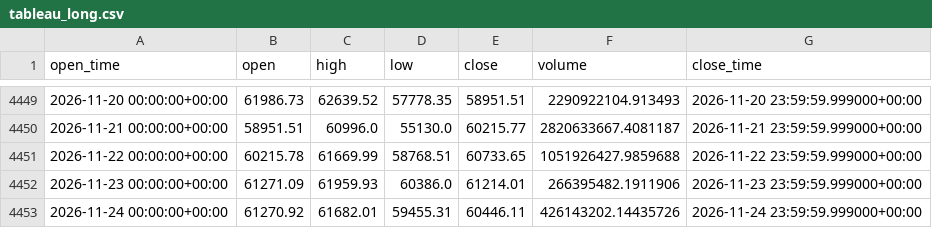
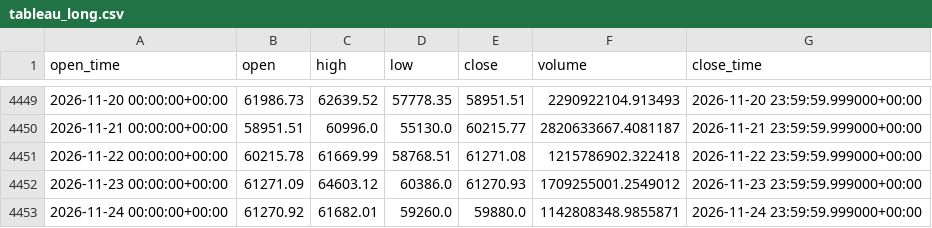
Before and after one commit to aiyman14/bitcoin-ai-monitoring-dashboard, a CSV file: data/BTC-USD/tableau_long.csv, drawn as a sheet; only a part is shown, gaps mark what is left out.

```diff
--- a/data/BTC-USD/tableau_long.csv
+++ b/data/BTC-USD/tableau_long.csv
@@ -4450,4 +4450,4 @@ open_time,open,high,low,close,volume,close_time
 2026-11-21 00:00:00+00:00,58951.51,60996.0,55130.0,60215.77,2820633667.4081187,2026-11-21 23:59:59.999000+00:00
-2026-11-22 00:00:00+00:00,60215.78,61669.99,58768.51,60733.65,1051926427.9859688,2026-11-22 23:59:59.999000+00:00
-2026-11-23 00:00:00+00:00,61271.09,61959.93,60386.0,61214.01,266395482.1911906,2026-11-23 23:59:59.999000+00:00
-2026-11-24 00:00:00+00:00,61270.92,61682.01,59455.31,60446.11,426143202.14435726,2026-11-24 23:59:59.999000+00:00
+2026-11-22 00:00:00+00:00,60215.78,61669.99,58768.51,61271.08,1215786902.322418,2026-11-22 23:59:59.999000+00:00
+2026-11-23 00:00:00+00:00,61271.09,64603.12,60386.0,61270.93,1709255001.2549012,2026-11-23 23:59:59.999000+00:00
+2026-11-24 00:00:00+00:00,61270.92,61682.01,59260.0,59880.0,1142808348.9855871,2026-11-24 23:59:59.999000+00:00
```
Also changed, not shown: data/BTC-USD/tableau_recent.csv, 7 other files.
